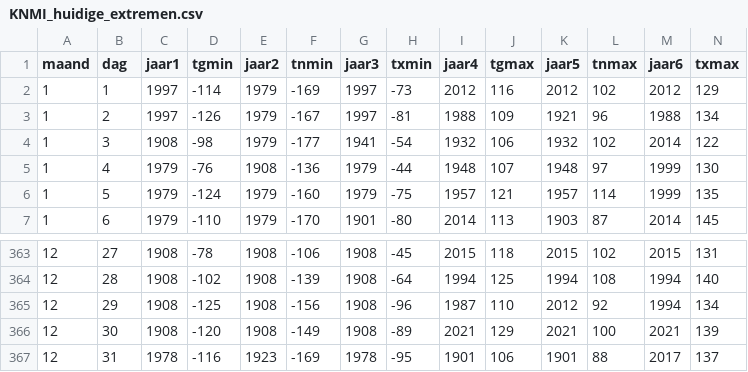
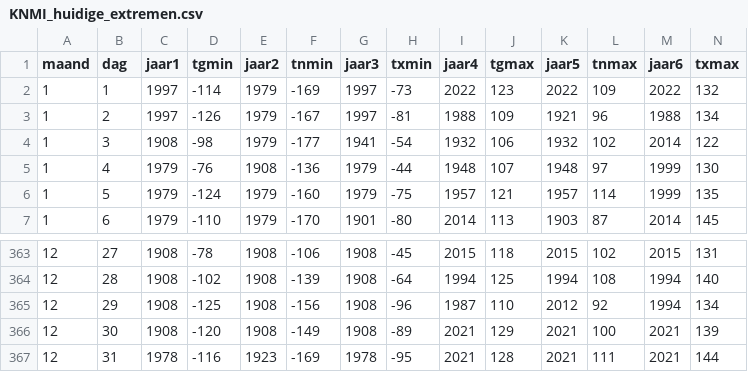
Before and after one commit to Datagraver/KNMI-data-man, a CSV file: KNMI_huidige_extremen.csv, drawn as a sheet; only a part is shown, gaps mark what is left out.

```diff
--- a/KNMI_huidige_extremen.csv
+++ b/KNMI_huidige_extremen.csv
@@ -1,3 +1,3 @@
 maand,dag,jaar1,tgmin,jaar2,tnmin,jaar3,txmin,jaar4,tgmax,jaar5,tnmax,jaar6,txmax
-1,1,1997,-114,1979,-169,1997,-73,2012,116,2012,102,2012,129
+1,1,1997,-114,1979,-169,1997,-73,2022,123,2022,109,2022,132
 1,2,1997,-126,1979,-167,1997,-81,1988,109,1921,96,1988,134
@@ -366,2 +366,2 @@ maand,dag,jaar1,tgmin,jaar2,tnmin,jaar3,txmin,jaar4,tgmax,jaar5,tnmax,jaar6,txma
 12,30,1908,-120,1908,-149,1908,-89,2021,129,2021,100,2021,139
-12,31,1978,-116,1923,-169,1978,-95,1901,106,1901,88,2017,137
+12,31,1978,-116,1923,-169,1978,-95,2021,128,2021,111,2021,144
```
Also changed, not shown: KNMI_eerstedag_warmzomerstropisch.csv, KNMI_records_som_jaar.csv, 1 other file.
